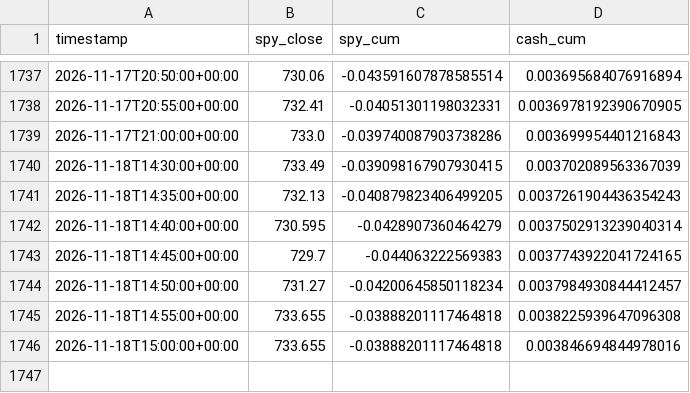
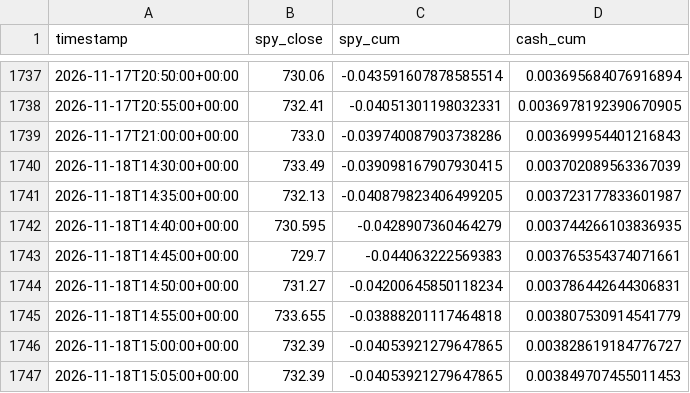
Before and after one commit to rvbpartners-commits/rvbpartners-track-record-data, a CSV file: books/best_cagr/benchmark_intraday.csv, drawn as a sheet; only a part is shown, gaps mark what is left out.

Commit message:
data: 0 new snapshot(s) across 6 book(s) @ 2026-11-18T15:05:02+00:00

```diff
--- a/books/best_cagr/benchmark_intraday.csv
+++ b/books/best_cagr/benchmark_intraday.csv
@@ -1740,7 +1740,8 @@ timestamp,spy_close,spy_cum,cash_cum
 2026-11-18T14:30:00+00:00,733.49,-0.039098167907930415,0.003702089563367039
-2026-11-18T14:35:00+00:00,732.13,-0.040879823406499205,0.0037261904436354243
-2026-11-18T14:40:00+00:00,730.595,-0.0428907360464279,0.0037502913239040314
-2026-11-18T14:45:00+00:00,729.7,-0.044063222569383,0.0037743922041724165
-2026-11-18T14:50:00+00:00,731.27,-0.04200645850118234,0.0037984930844412457
-2026-11-18T14:55:00+00:00,733.655,-0.03888201117464818,0.0038225939647096308
-2026-11-18T15:00:00+00:00,733.655,-0.03888201117464818,0.003846694844978016
+2026-11-18T14:35:00+00:00,732.13,-0.040879823406499205,0.003723177833601987
+2026-11-18T14:40:00+00:00,730.595,-0.0428907360464279,0.003744266103836935
+2026-11-18T14:45:00+00:00,729.7,-0.044063222569383,0.003765354374071661
+2026-11-18T14:50:00+00:00,731.27,-0.04200645850118234,0.003786442644306831
+2026-11-18T14:55:00+00:00,733.655,-0.03888201117464818,0.003807530914541779
+2026-11-18T15:00:00+00:00,732.39,-0.04053921279647865,0.003828619184776727
+2026-11-18T15:05:00+00:00,732.39,-0.04053921279647865,0.003849707455011453
```
Also changed, not shown: books/best_cagr_100k/benchmark_intraday.csv, books/best_composite/benchmark_intraday.csv, 28 other files.
